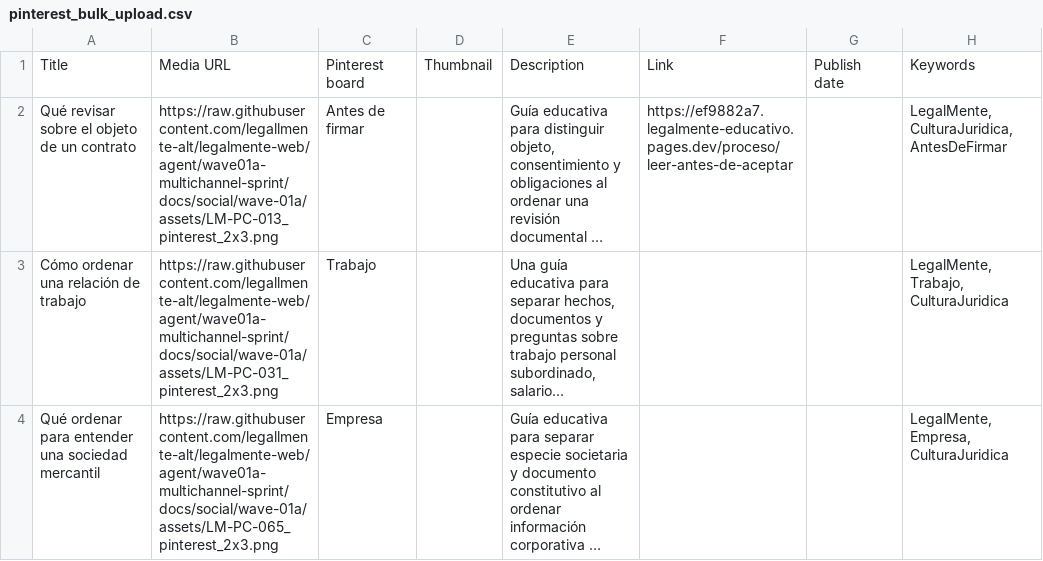
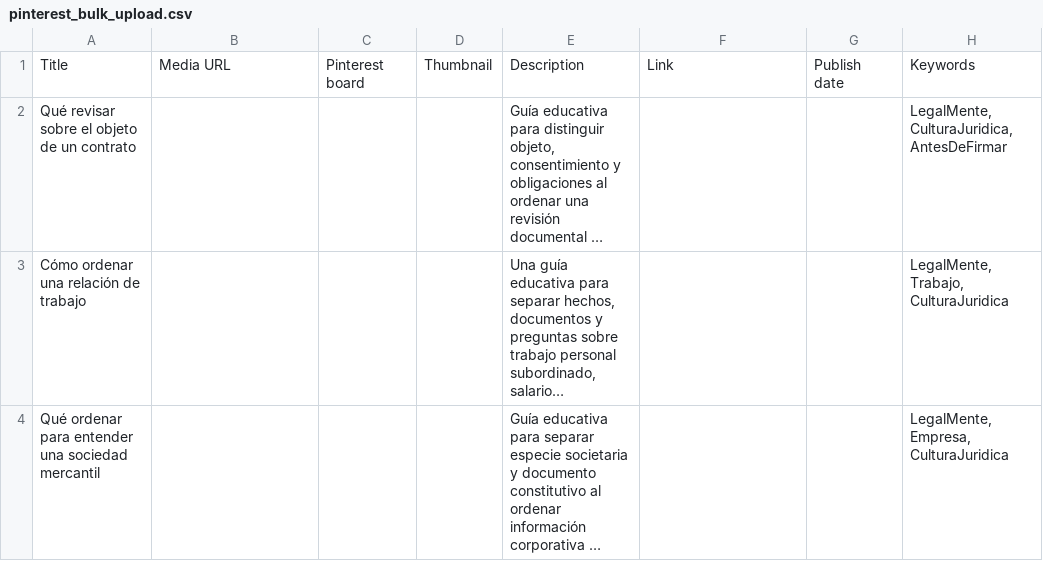
Before and after one commit to legallmente-alt/legalmente-web, a CSV file: docs/social/wave-01a/pinterest_bulk_upload.csv, drawn as a sheet; long unchanged cells end in …; the diff names each change by its address in the sheet, - before the commit and + after, or states it on an @@ line.

Commit message:
fix(governance): prevent premature Wave 01A distribution (pinterest_bulk_upload.csv)

```diff
--- a/docs/social/wave-01a/pinterest_bulk_upload.csv
+++ b/docs/social/wave-01a/pinterest_bulk_upload.csv
-B2: https://raw.githubusercontent.com/legallmente-alt/legalmente-web/agent/wave01a-multichannel-sprint/docs/social/wave-01a/assets/LM-PC-013_pinterest_2x3.png
+B2: (empty)
-C2: Antes de firmar
+C2: (empty)
-F2: https://ef9882a7.legalmente-educativo.pages.dev/proceso/leer-antes-de-aceptar
+F2: (empty)
-B3: https://raw.githubusercontent.com/legallmente-alt/legalmente-web/agent/wave01a-multichannel-sprint/docs/social/wave-01a/assets/LM-PC-031_pinterest_2x3.png
+B3: (empty)
-C3: Trabajo
+C3: (empty)
-B4: https://raw.githubusercontent.com/legallmente-alt/legalmente-web/agent/wave01a-multichannel-sprint/docs/social/wave-01a/assets/LM-PC-065_pinterest_2x3.png
+B4: (empty)
-C4: Empresa
+C4: (empty)
```
